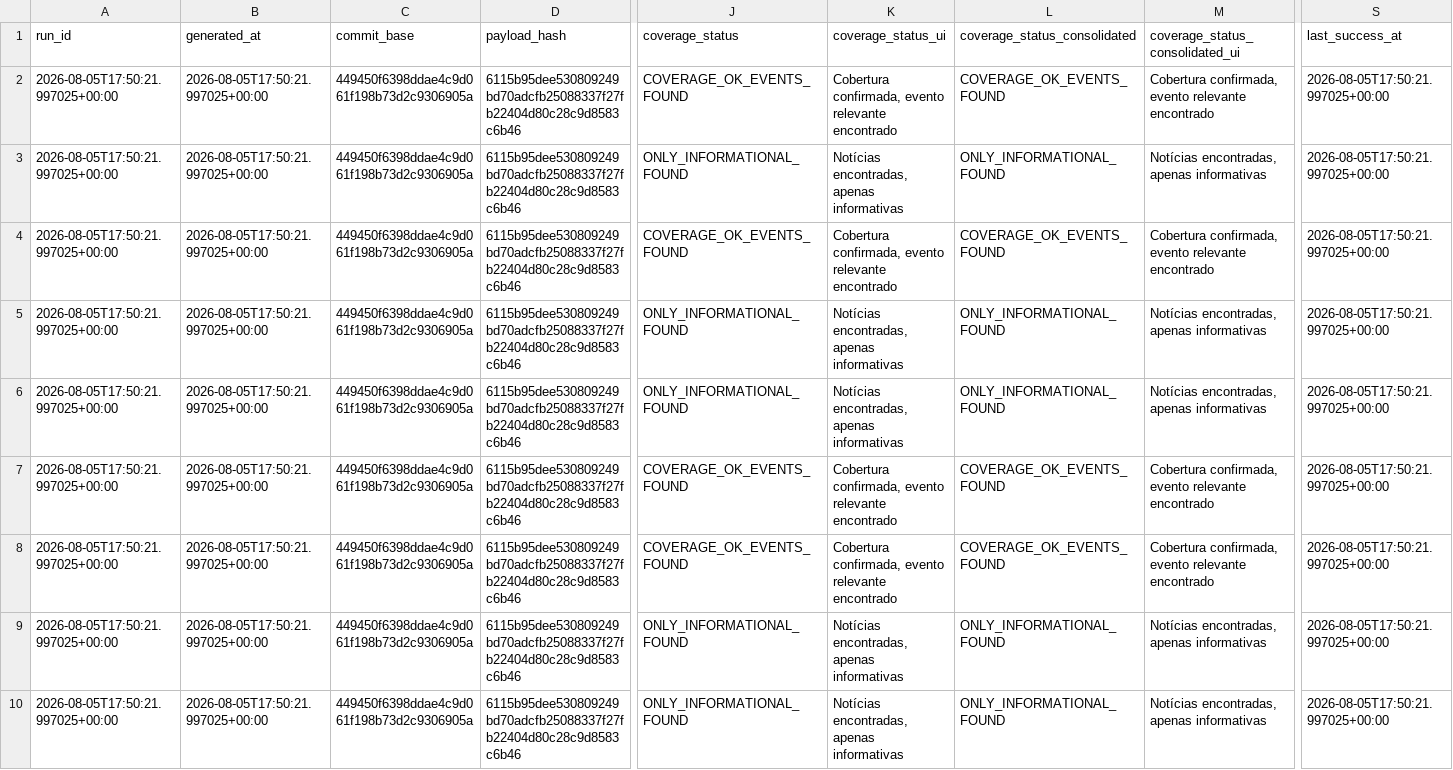
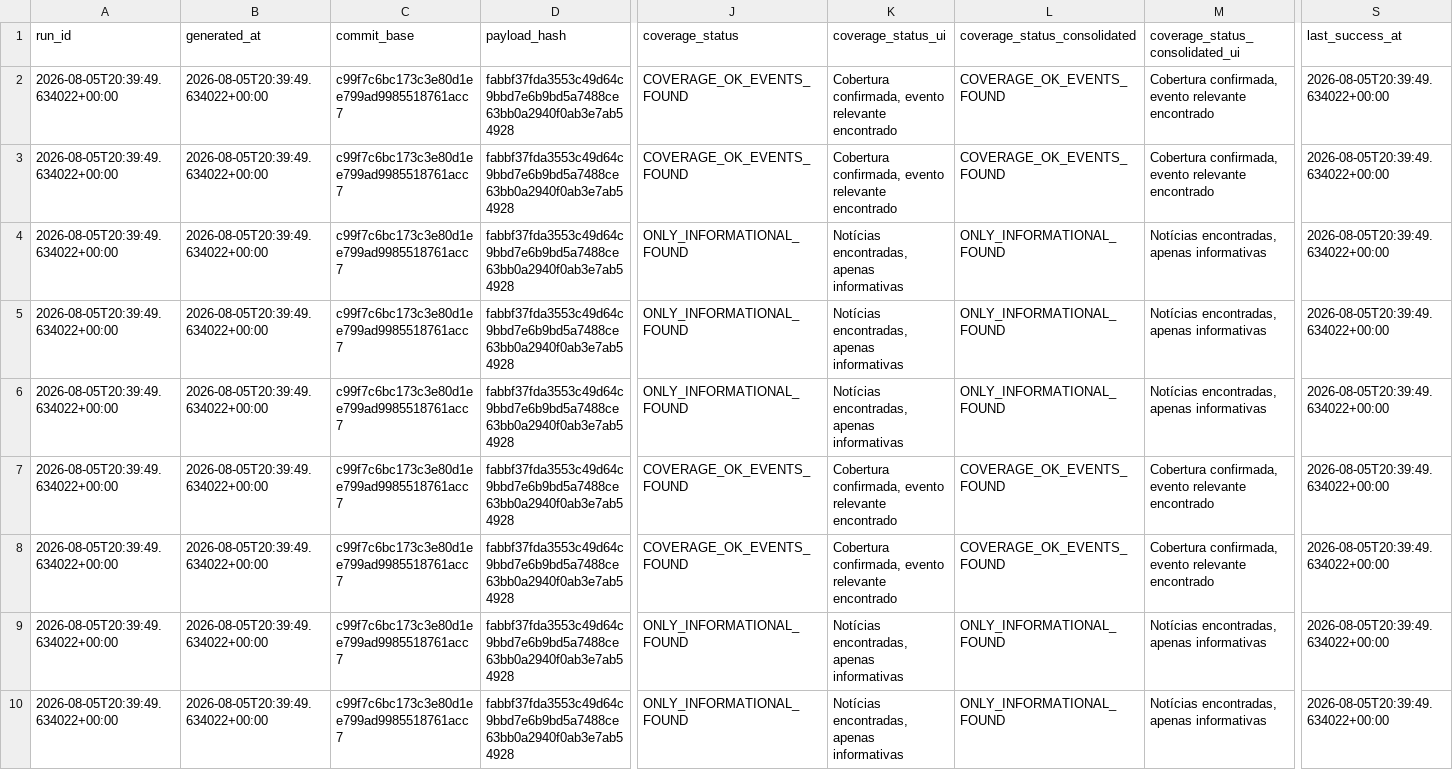
Before and after one commit to GutoCastro12/Dashboard-noticias, a CSV file: out_coverage_diagnosis/auditoria_cobertura_emissores.csv, drawn as a sheet; only a part is shown, gaps mark what is left out; the diff covers the shown part only; the diff names each change by its address in the sheet, - before the commit and + after, or states it on an @@ line.

```diff
--- a/out_coverage_diagnosis/auditoria_cobertura_emissores.csv
+++ b/out_coverage_diagnosis/auditoria_cobertura_emissores.csv
-A2:A10 (run_id): 2026-08-05T17:50:21.997025+00:00
+A2:A10 (run_id): 2026-08-05T20:39:49.634022+00:00
-B2:B10 (generated_at): 2026-08-05T17:50:21.997025+00:00
+B2:B10 (generated_at): 2026-08-05T20:39:49.634022+00:00
-C2:C10 (commit_base): 449450f6398ddae4c9d061f198b73d2c9306905a
+C2:C10 (commit_base): c99f7c6bc173c3e80d1ee799ad9985518761acc7
-D2:D10 (payload_hash): 6115b95dee530809249bd70adcfb25088337f27fb22404d80c28c9d8583c6b46
+D2:D10 (payload_hash): fabbf37fda3553c49d64c9bbd7e6b9bd5a7488ce63bb0a2940f0ab3e7ab54928
-S2:S10 (last_success_at): 2026-08-05T17:50:21.997025+00:00
+S2:S10 (last_success_at): 2026-08-05T20:39:49.634022+00:00
-J3 (coverage_status): ONLY_INFORMATIONAL_FOUND
+J3 (coverage_status): COVERAGE_OK_EVENTS_FOUND
-K3 (coverage_status_ui): Notícias encontradas, apenas informativas
+K3 (coverage_status_ui): Cobertura confirmada, evento relevante encontrado
-L3 (coverage_status_consolidated): ONLY_INFORMATIONAL_FOUND
+L3 (coverage_status_consolidated): COVERAGE_OK_EVENTS_FOUND
-M3 (coverage_status_consolidated_ui): Notícias encontradas, apenas informativas
+M3 (coverage_status_consolidated_ui): Cobertura confirmada, evento relevante encontrado
-J4 (coverage_status): COVERAGE_OK_EVENTS_FOUND
+J4 (coverage_status): ONLY_INFORMATIONAL_FOUND
-K4 (coverage_status_ui): Cobertura confirmada, evento relevante encontrado
+K4 (coverage_status_ui): Notícias encontradas, apenas informativas
-L4 (coverage_status_consolidated): COVERAGE_OK_EVENTS_FOUND
+L4 (coverage_status_consolidated): ONLY_INFORMATIONAL_FOUND
-M4 (coverage_status_consolidated_ui): Cobertura confirmada, evento relevante encontrado
+M4 (coverage_status_consolidated_ui): Notícias encontradas, apenas informativas
```
Also changed, not shown: 109 edited cells elsewhere in this file, out_coverage_diagnosis/auditoria_cobertura_fontes.csv, out_coverage_diagnosis/falhas_de_coleta.csv, 9 other files.
